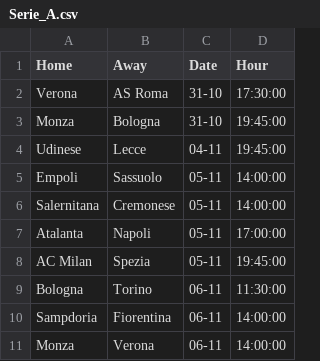
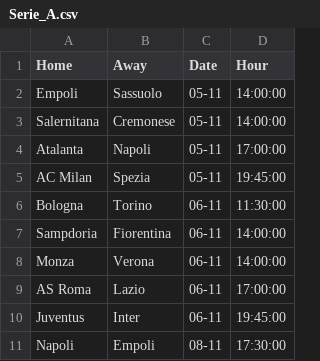
Before and after one commit to Brr1-99/Sport_Events_Stats_Collector, a CSV file: src/future/Serie_A.csv, drawn as a sheet.

```diff
--- a/src/future/Serie_A.csv
+++ b/src/future/Serie_A.csv
@@ -1,5 +1,2 @@
 Home,Away,Date,Hour
-Verona,AS Roma,31-10,17:30:00
-Monza,Bologna,31-10,19:45:00
-Udinese,Lecce,04-11,19:45:00
 Empoli,Sassuolo,05-11,14:00:00
@@ -11 +8,4 @@ Sampdoria,Fiorentina,06-11,14:00:00
 Monza,Verona,06-11,14:00:00
+AS Roma,Lazio,06-11,17:00:00
+Juventus,Inter,06-11,19:45:00
+Napoli,Empoli,08-11,17:30:00
```
Also changed, not shown: src/future/Bundesliga.csv, src/future/La_Liga.csv, 1 other file.
